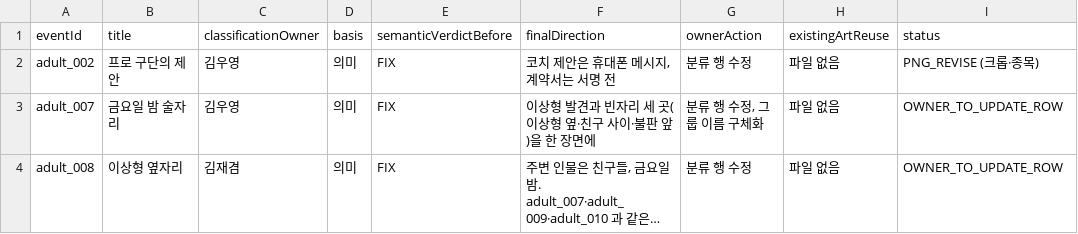
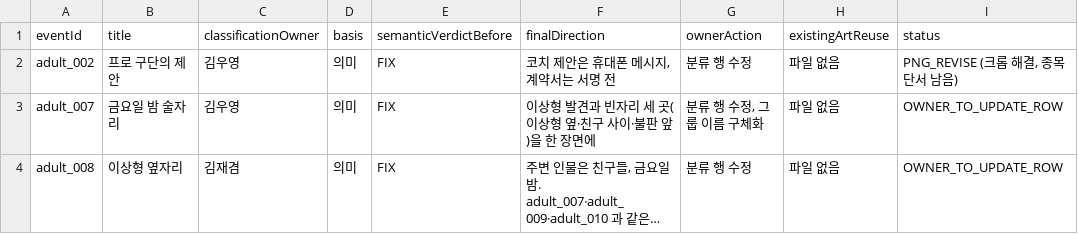
Before and after one commit to sunhan2002-cyber/hansung-lifegame, a CSV file: docs/assignments/20261031/submissions/신기훈_수정방향.csv, drawn as a sheet; only a part is shown; long unchanged cells end in ….

```diff
--- a/docs/assignments/20261031/submissions/신기훈_수정방향.csv
+++ b/docs/assignments/20261031/submissions/신기훈_수정방향.csv
@@ -1,3 +1,3 @@
 eventId,title,classificationOwner,basis,semanticVerdictBefore,finalDirection,ownerAction,existingArtReuse,status
-adult_002,프로 구단의 제안,김우영,의미,FIX,"코치 제안은 휴대폰 메시지, 계약서는 서명 전",분류 행 수정,파일 없음,PNG_REVISE (크롭·종목)
+adult_002,프로 구단의 제안,김우영,의미,FIX,"코치 제안은 휴대폰 메시지, 계약서는 서명 전",분류 행 수정,파일 없음,"PNG_REVISE (크롭 해결, 종목 단서 남음)"
 adult_007,금요일 밤 술자리,김우영,의미,FIX,이상형 발견과 빈자리 세 곳(이상형 옆·친구 사이·불판 앞)을 한 장면에,"분류 행 수정, 그룹 이름 구체화",파일 없음,OWNER_TO_UPDATE_ROW
```
Also changed, not shown: docs/assignments/20261031/submissions/신기훈_보완파일럿검수.csv, docs/assignments/20261031/submissions/신기훈_의미검토.csv, 2 other files.
